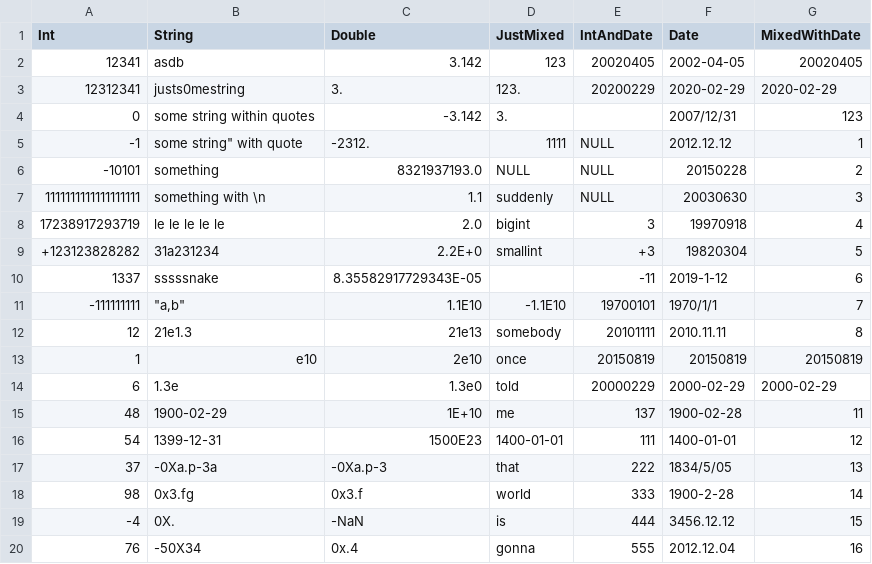
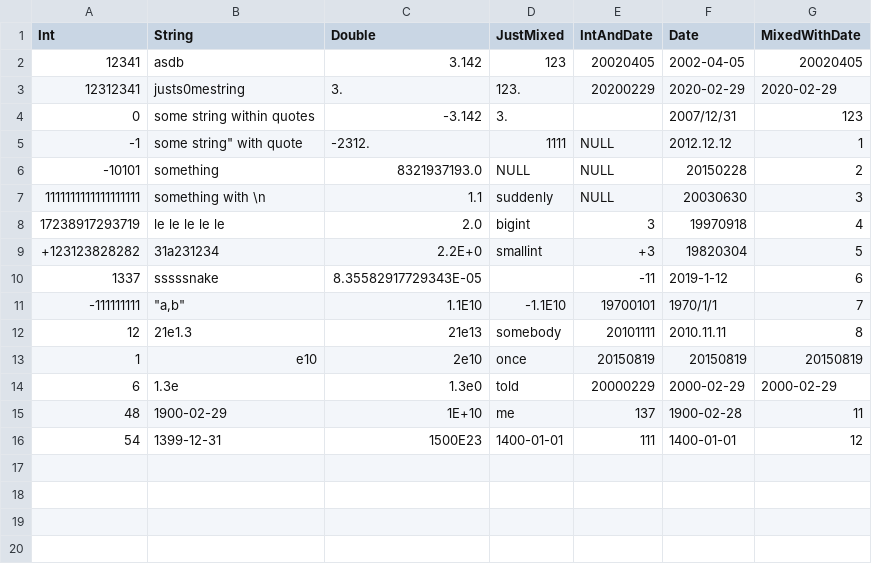
Before and after one commit to Desbordante/desbordante-core, a CSV file: test_input_data/SimpleTypes1.csv, drawn as a sheet.

Commit message:
Revert "Add new test cases"
This reverts commit a5839505feeea3dec39416122181768f3e7d5020.

```diff
--- a/test_input_data/SimpleTypes1.csv
+++ b/test_input_data/SimpleTypes1.csv
@@ -16,5 +16 @@ Int,String,Double,JustMixed,IntAndDate,Date,MixedWithDate
 54,1399-12-31,1500E23,1400-01-01,111,1400-01-01,12
-37,-0Xa.p-3a,-0Xa.p-3,that,222,1834/5/05,13
-98,0x3.fg,0x3.f,world,333,1900-2-28,14
--4,0X.,-NaN,is,444,3456.12.12,15
-76,-50X34,0x.4,gonna,555,2012.12.04,16
```
